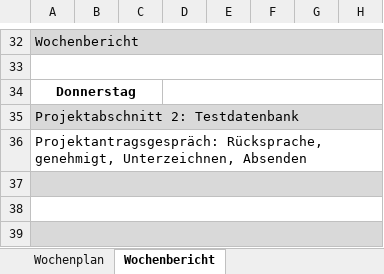
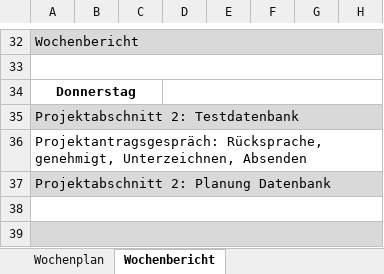
Before and after one commit to JellefAbbenseth/schoolProject, an Excel workbook: Documents/Wochenplan und -bericht/Orga_Wochenplan_KW27.xlsx, sheet Wochenbericht, drawn as a sheet; only a part is shown, gaps mark what is left out; values as stored, in another font and other column widths than the file's, no borders; the diff names each change by its address in the sheet, - before the commit and + after, or states it on an @@ line.

```diff
--- a/Documents/Wochenplan und -bericht/Orga_Wochenplan_KW27.xlsx (sheet Wochenbericht)
+++ b/Documents/Wochenplan und -bericht/Orga_Wochenplan_KW27.xlsx (sheet Wochenbericht)
-A37: (empty)
+A37: Projektabschnitt 2: Planung Datenbank
```
Also changed, not shown: 2 other files.
